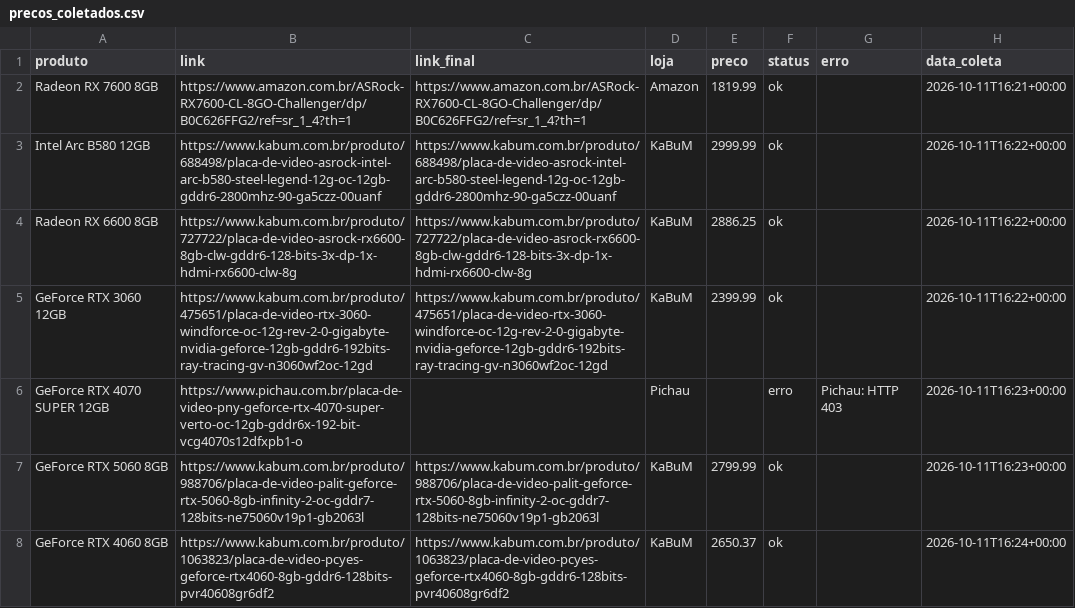
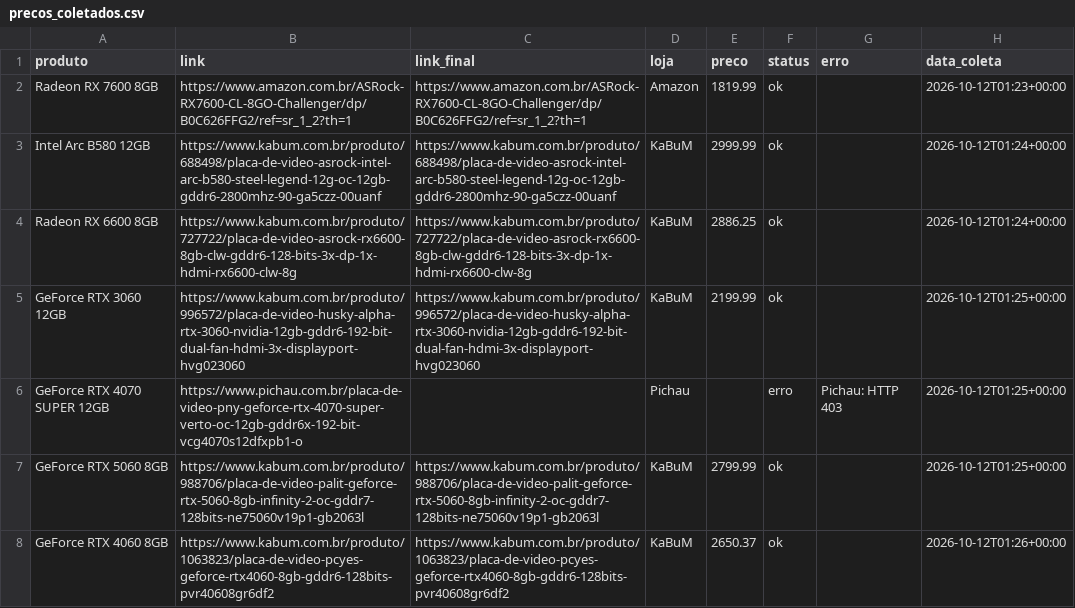
Before and after one commit to fabioconceicao22/radar-gpu-gamer-br, a CSV file: data/precos_coletados.csv, drawn as a sheet.

```diff
--- a/data/precos_coletados.csv
+++ b/data/precos_coletados.csv
@@ -1,8 +1,8 @@
 produto,link,link_final,loja,preco,status,erro,data_coleta
-Radeon RX 7600 8GB,https://www.amazon.com.br/ASRock-RX7600-CL-8GO-Challenger/dp/B0C626FFG2/ref=sr_1_4?th=1,https://www.amazon.com.br/ASRock-RX7600-CL-8GO-Challenger/dp/B0C626FFG2/ref=sr_1_4?th=1,Amazon,1819.99,ok,,2026-10-11T16:21+00:00
-Intel Arc B580 12GB,https://www.kabum.com.br/produto/688498/placa-de-video-asrock-intel-arc-b580-steel-legend-12g-oc-12gb-gddr6-2800mhz-90-ga5czz-00uanf,https://www.kabum.com.br/produto/688498/placa-de-video-asrock-intel-arc-b580-steel-legend-12g-oc-12gb-gddr6-2800mhz-90-ga5czz-00uanf,KaBuM,2999.99,ok,,2026-10-11T16:22+00:00
-Radeon RX 6600 8GB,https://www.kabum.com.br/produto/727722/placa-de-video-asrock-rx6600-8gb-clw-gddr6-128-bits-3x-dp-1x-hdmi-rx6600-clw-8g,https://www.kabum.com.br/produto/727722/placa-de-video-asrock-rx6600-8gb-clw-gddr6-128-bits-3x-dp-1x-hdmi-rx6600-clw-8g,KaBuM,2886.25,ok,,2026-10-11T16:22+00:00
-GeForce RTX 3060 12GB,https://www.kabum.com.br/produto/475651/placa-de-video-rtx-3060-windforce-oc-12g-rev-2-0-gigabyte-nvidia-geforce-12gb-gddr6-192bits-ray-tracing-gv-n3060wf2oc-12gd,https://www.kabum.com.br/produto/475651/placa-de-video-rtx-3060-windforce-oc-12g-rev-2-0-gigabyte-nvidia-geforce-12gb-gddr6-192bits-ray-tracing-gv-n3060wf2oc-12gd,KaBuM,2399.99,ok,,2026-10-11T16:22+00:00
-GeForce RTX 4070 SUPER 12GB,https://www.pichau.com.br/placa-de-video-pny-geforce-rtx-4070-super-verto-oc-12gb-gddr6x-192-bit-vcg4070s12dfxpb1-o,,Pichau,,erro,Pichau: HTTP 403,2026-10-11T16:23+00:00
-GeForce RTX 5060 8GB,https://www.kabum.com.br/produto/988706/placa-de-video-palit-geforce-rtx-5060-8gb-infinity-2-oc-gddr7-128bits-ne75060v19p1-gb2063l,https://www.kabum.com.br/produto/988706/placa-de-video-palit-geforce-rtx-5060-8gb-infinity-2-oc-gddr7-128bits-ne75060v19p1-gb2063l,KaBuM,2799.99,ok,,2026-10-11T16:23+00:00
-GeForce RTX 4060 8GB,https://www.kabum.com.br/produto/1063823/placa-de-video-pcyes-geforce-rtx4060-8gb-gddr6-128bits-pvr40608gr6df2,https://www.kabum.com.br/produto/1063823/placa-de-video-pcyes-geforce-rtx4060-8gb-gddr6-128bits-pvr40608gr6df2,KaBuM,2650.37,ok,,2026-10-11T16:24+00:00
+Radeon RX 7600 8GB,https://www.amazon.com.br/ASRock-RX7600-CL-8GO-Challenger/dp/B0C626FFG2/ref=sr_1_2?th=1,https://www.amazon.com.br/ASRock-RX7600-CL-8GO-Challenger/dp/B0C626FFG2/ref=sr_1_2?th=1,Amazon,1819.99,ok,,2026-10-12T01:23+00:00
+Intel Arc B580 12GB,https://www.kabum.com.br/produto/688498/placa-de-video-asrock-intel-arc-b580-steel-legend-12g-oc-12gb-gddr6-2800mhz-90-ga5czz-00uanf,https://www.kabum.com.br/produto/688498/placa-de-video-asrock-intel-arc-b580-steel-legend-12g-oc-12gb-gddr6-2800mhz-90-ga5czz-00uanf,KaBuM,2999.99,ok,,2026-10-12T01:24+00:00
+Radeon RX 6600 8GB,https://www.kabum.com.br/produto/727722/placa-de-video-asrock-rx6600-8gb-clw-gddr6-128-bits-3x-dp-1x-hdmi-rx6600-clw-8g,https://www.kabum.com.br/produto/727722/placa-de-video-asrock-rx6600-8gb-clw-gddr6-128-bits-3x-dp-1x-hdmi-rx6600-clw-8g,KaBuM,2886.25,ok,,2026-10-12T01:24+00:00
+GeForce RTX 3060 12GB,https://www.kabum.com.br/produto/996572/placa-de-video-husky-alpha-rtx-3060-nvidia-12gb-gddr6-192-bit-dual-fan-hdmi-3x-displayport-hvg023060,https://www.kabum.com.br/produto/996572/placa-de-video-husky-alpha-rtx-3060-nvidia-12gb-gddr6-192-bit-dual-fan-hdmi-3x-displayport-hvg023060,KaBuM,2199.99,ok,,2026-10-12T01:25+00:00
+GeForce RTX 4070 SUPER 12GB,https://www.pichau.com.br/placa-de-video-pny-geforce-rtx-4070-super-verto-oc-12gb-gddr6x-192-bit-vcg4070s12dfxpb1-o,,Pichau,,erro,Pichau: HTTP 403,2026-10-12T01:25+00:00
+GeForce RTX 5060 8GB,https://www.kabum.com.br/produto/988706/placa-de-video-palit-geforce-rtx-5060-8gb-infinity-2-oc-gddr7-128bits-ne75060v19p1-gb2063l,https://www.kabum.com.br/produto/988706/placa-de-video-palit-geforce-rtx-5060-8gb-infinity-2-oc-gddr7-128bits-ne75060v19p1-gb2063l,KaBuM,2799.99,ok,,2026-10-12T01:25+00:00
+GeForce RTX 4060 8GB,https://www.kabum.com.br/produto/1063823/placa-de-video-pcyes-geforce-rtx4060-8gb-gddr6-128bits-pvr40608gr6df2,https://www.kabum.com.br/produto/1063823/placa-de-video-pcyes-geforce-rtx4060-8gb-gddr6-128bits-pvr40608gr6df2,KaBuM,2650.37,ok,,2026-10-12T01:26+00:00
```
